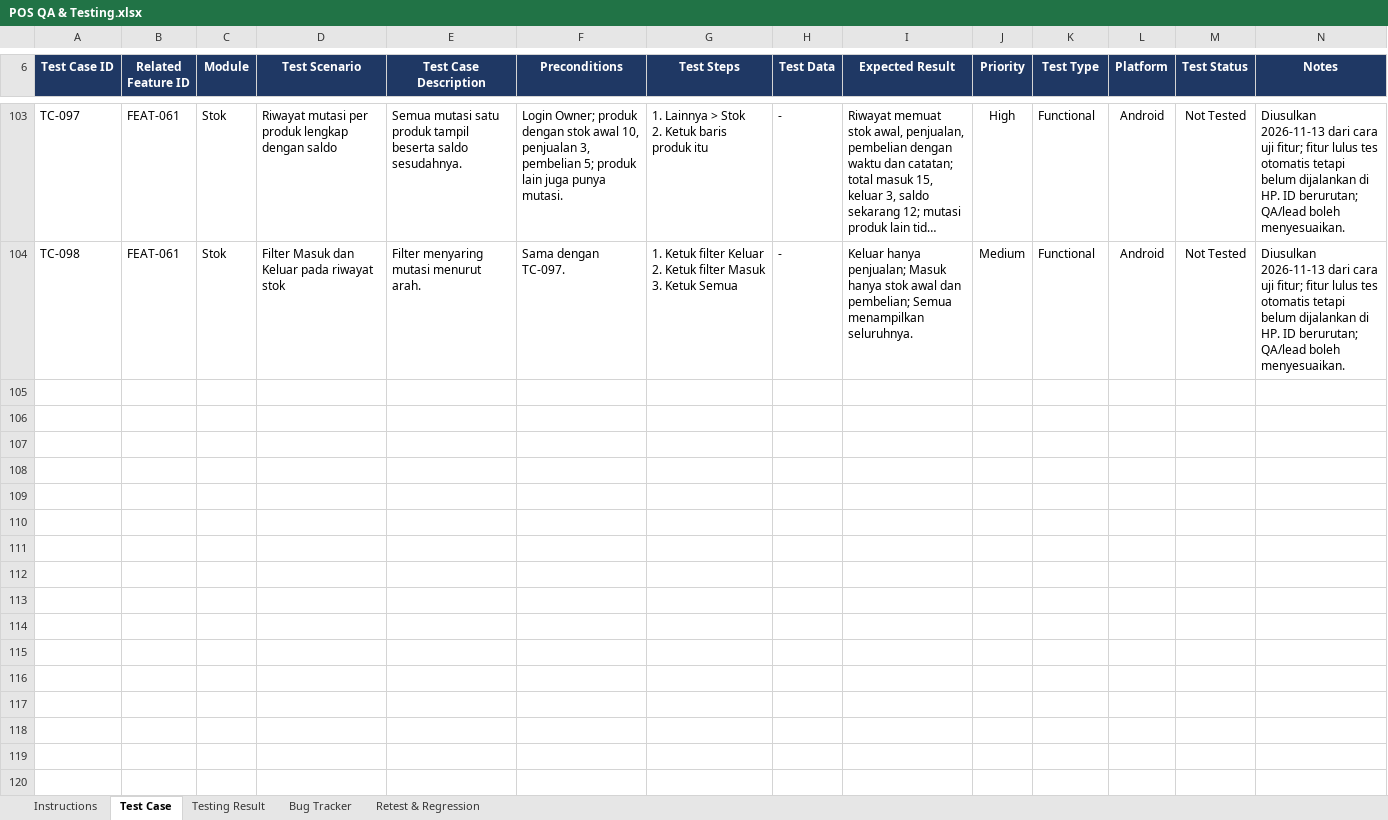
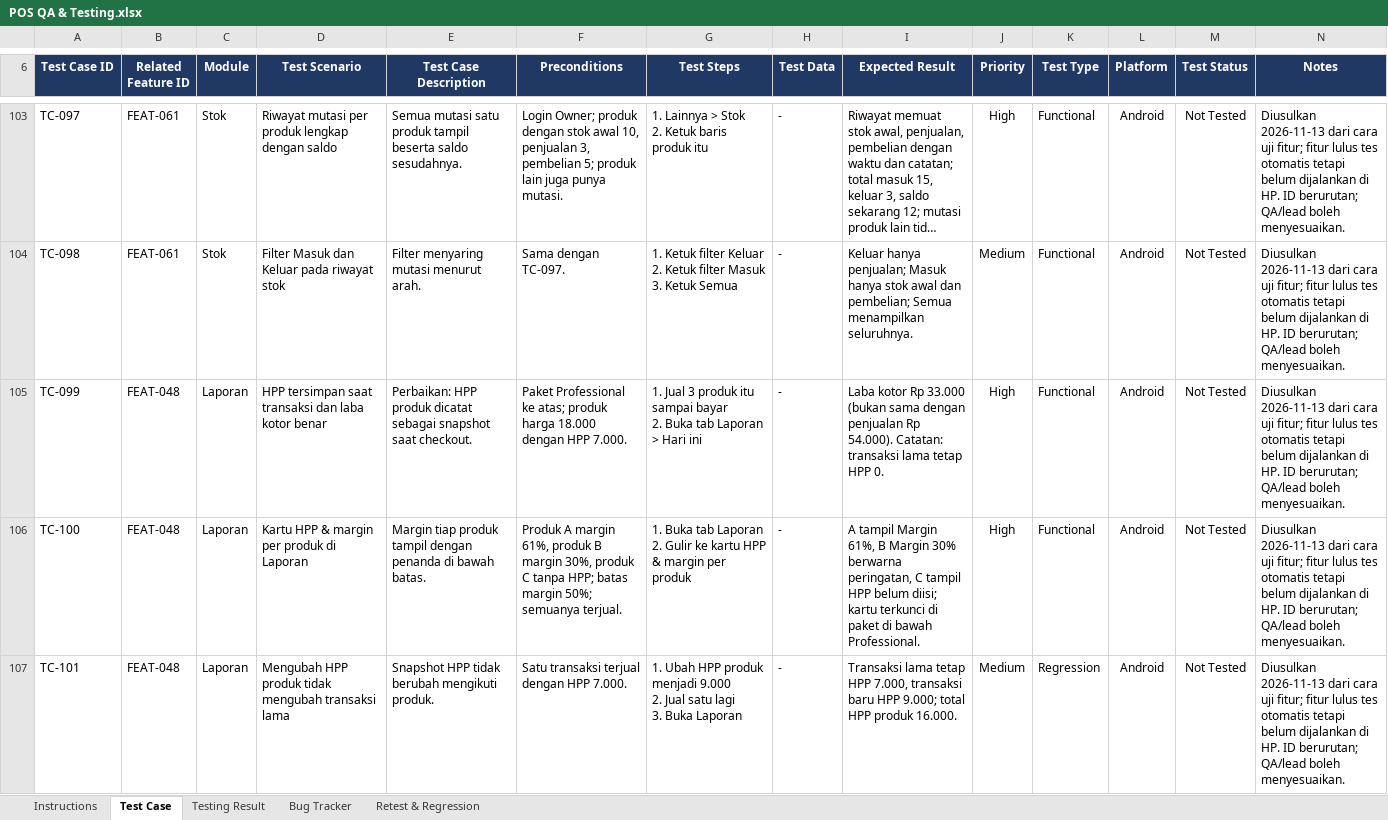
Before and after one commit to imogideveloper/Flutter-Mobile-POS, an Excel workbook: docs/dokumentasi-qa/POS QA & Testing.xlsx, sheet Test Case, drawn as a sheet; only a part is shown, gaps mark what is left out; long unchanged cells end in …; values as stored, in another font and other column widths than the file's, no borders; conditional formats and table styles not drawn; ↵ is a line break in a cell; the diff names each change by its address in the sheet, - before the commit and + after, or states it on an @@ line.

```diff
--- a/docs/dokumentasi-qa/POS QA & Testing.xlsx (sheet Test Case)
+++ b/docs/dokumentasi-qa/POS QA & Testing.xlsx (sheet Test Case)
+row 105: TC-099 | FEAT-048 | Laporan | HPP tersimpan saat transaksi dan laba kotor benar | Perbaikan: HPP produk dicatat sebagai snapshot saat checkout. | Paket Professional ke atas; produk harga 18.000 dengan HPP 7.000. | 1. Jual 3 produk itu sampai bayar ↵ 2. Buka tab Laporan > Hari ini | - | Laba kotor Rp 33.000 (bukan sama dengan penjualan Rp 54.000). Catatan: transaksi lama tetap HPP 0. | High | Functional | Android | Not Tested | Diusulkan 2026-11-13 dari cara uji fitur; fitur lulus tes otomatis tetapi belum dijalankan di HP. ID berurutan; QA/lead boleh menyesuaikan.
+row 106: TC-100 | FEAT-048 | Laporan | Kartu HPP & margin per produk di Laporan | Margin tiap produk tampil dengan penanda di bawah batas. | Produk A margin 61%, produk B margin 30%, produk C tanpa HPP; batas margin 50%; semuanya terjual. | 1. Buka tab Laporan ↵ 2. Gulir ke kartu HPP & margin per produk | - | A tampil Margin 61%, B Margin 30% berwarna peringatan, C tampil HPP belum diisi; kartu terkunci di paket di bawah Professional. | High | Functional | Android | Not Tested | Diusulkan 2026-11-13 dari cara uji fitur; fitur lulus tes otomatis tetapi belum dijalankan di HP. ID berurutan; QA/lead boleh menyesuaikan.
+row 107: TC-101 | FEAT-048 | Laporan | Mengubah HPP produk tidak mengubah transaksi lama | Snapshot HPP tidak berubah mengikuti produk. | Satu transaksi terjual dengan HPP 7.000. | 1. Ubah HPP produk menjadi 9.000 ↵ 2. Jual satu lagi ↵ 3. Buka Laporan | - | Transaksi lama tetap HPP 7.000, transaksi baru HPP 9.000; total HPP produk 16.000. | Medium | Regression | Android | Not Tested | Diusulkan 2026-11-13 dari cara uji fitur; fitur lulus tes otomatis tetapi belum dijalankan di HP. ID berurutan; QA/lead boleh menyesuaikan.
```
Also changed, not shown: sheet Instructions, docs/dokumentasi-qa/POS Project Tracker.xlsx, docs/dokumentasi-qa/POS UAT & Release.xlsx, 10 other files.
